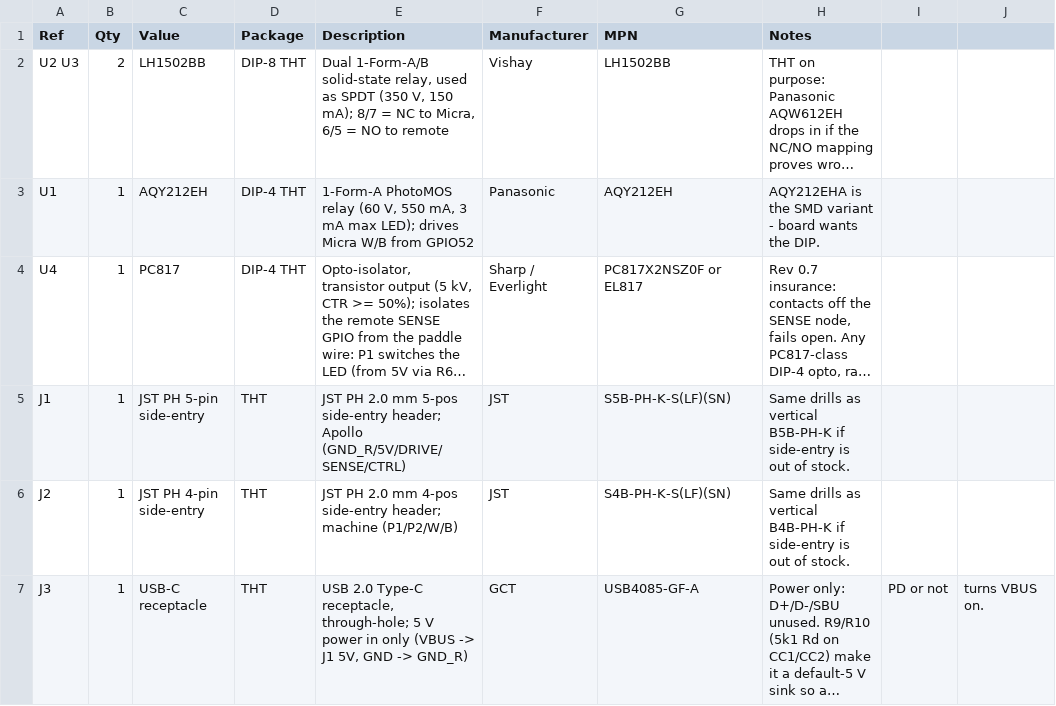
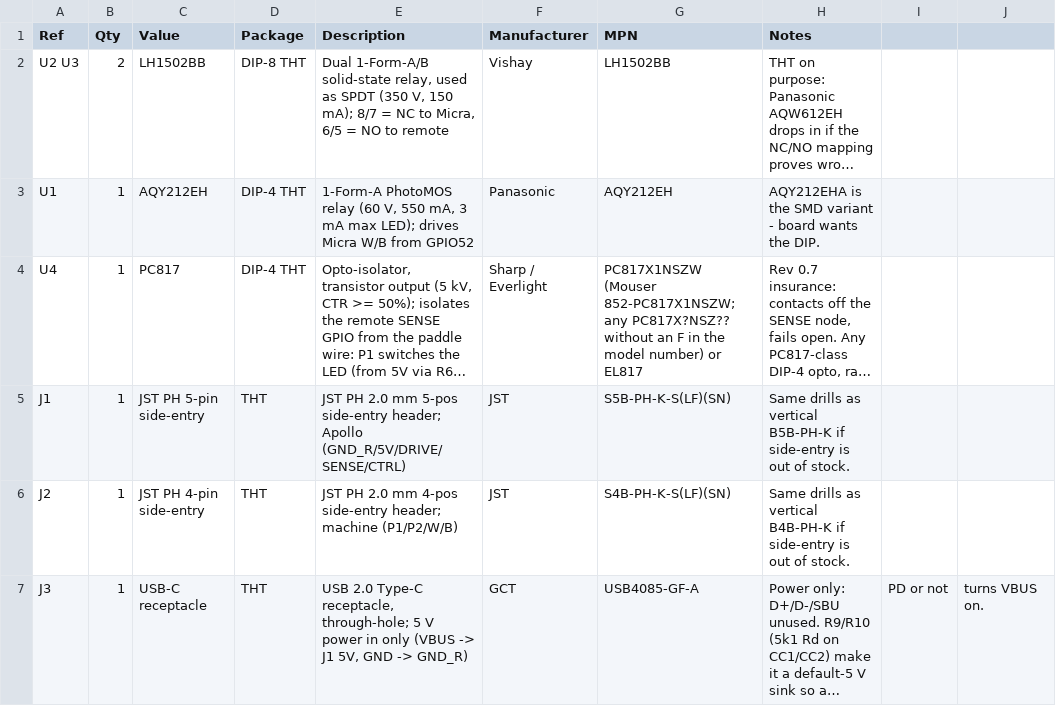
Before and after one commit to mlsorensen/Apollo2, a CSV file: hardware/paddle-bridge/apollo-link-bom.csv, drawn as a sheet; only a part is shown; long unchanged cells end in …; the diff names each change by its address in the sheet, - before the commit and + after, or states it on an @@ line.

Commit message:
hardware: Link BOM names the stocked PC817 (PC817X1NSZW, standard 7.62 mm lead form — the wide form is the F models)

```diff
--- a/hardware/paddle-bridge/apollo-link-bom.csv
+++ b/hardware/paddle-bridge/apollo-link-bom.csv
-G4 (MPN): PC817X2NSZ0F or EL817
+G4 (MPN): PC817X1NSZW (Mouser 852-PC817X1NSZW; any PC817X?NSZ?? without an F in the model number) or EL817
```
